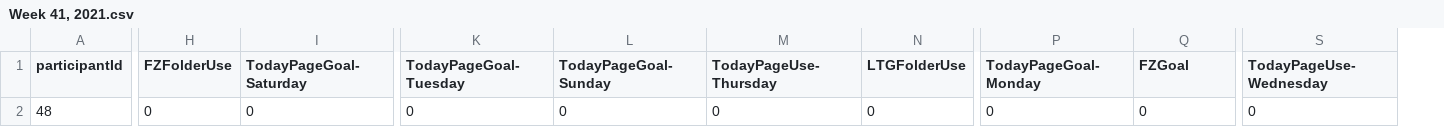
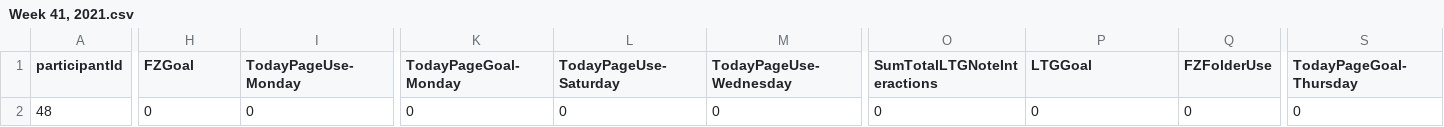
Before and after one commit to Reaganak40/gerontechnology, a CSV file: data wrangling/data/output/Week 41, 2021.csv, drawn as a sheet; only a part is shown, gaps mark what is left out; removed rows and columns are numbered as before the commit, all else as after; the diff covers the shown part only; the diff names each change by its address in the sheet, - before the commit and + after, or states it on an @@ line.

```diff
--- a/data wrangling/data/output/Week 41, 2021.csv
+++ b/data wrangling/data/output/Week 41, 2021.csv
-column N (LTGFolderUse), row 2: 0
+column O (SumTotalLTGNoteInteractions), row 2: 0
-H1: FZFolderUse
+H1: FZGoal
-I1: TodayPageGoal-Saturday
+I1: TodayPageUse-Monday
-K1: TodayPageGoal-Tuesday
+K1: TodayPageGoal-Monday
-L1: TodayPageGoal-Sunday
+L1: TodayPageUse-Saturday
-M1: TodayPageUse-Thursday
+M1: TodayPageUse-Wednesday
-P1: TodayPageGoal-Monday
+P1: LTGGoal
-Q1: FZGoal
+Q1: FZFolderUse
-S1: TodayPageUse-Wednesday
+S1: TodayPageGoal-Thursday
```
Also changed, not shown: 6 edited cells elsewhere in this file, data wrangling/data/output/Week 01, 2022.csv, data wrangling/data/output/Week 02, 2022.csv, 14 other files.
